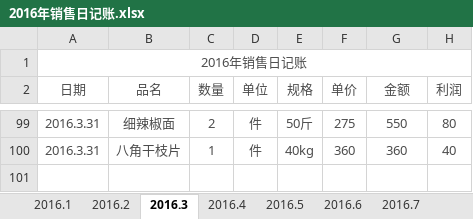
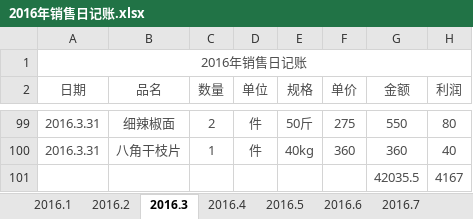
Before and after one commit to zhoukunwei/learngit, an Excel workbook: 2016年销售日记账.xlsx, sheet 2016.3, drawn as a sheet; only a part is shown, gaps mark what is left out; values as stored, in another font and other column widths than the file's, no borders; the diff names each change by its address in the sheet, - before the commit and + after, or states it on an @@ line.

```diff
--- a/2016年销售日记账.xlsx (sheet 2016.3)
+++ b/2016年销售日记账.xlsx (sheet 2016.3)
+row 101:  |  |  |  |  |  | 42035.5 | 4167
```
Also changed, not shown: sheet 2016.11, sheet 2016.9, sheet 2016.1, sheet 2016.10.
